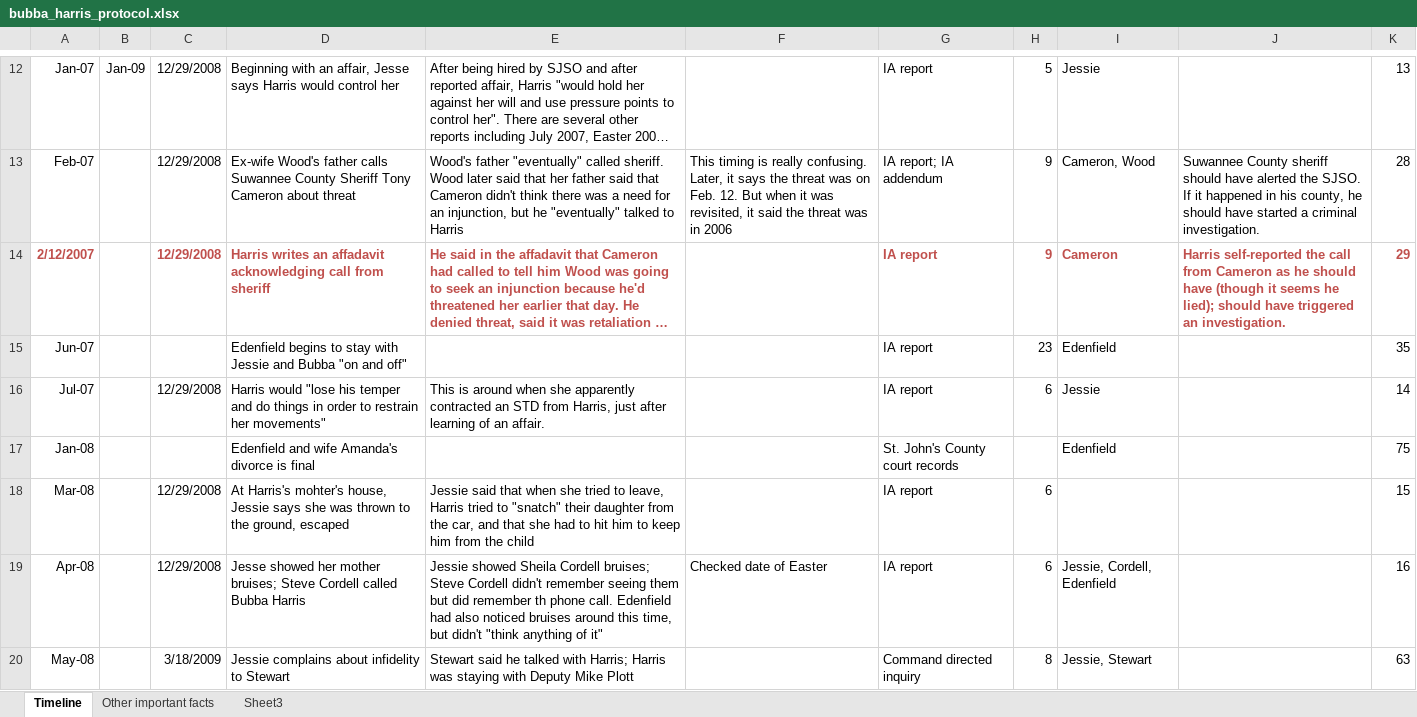
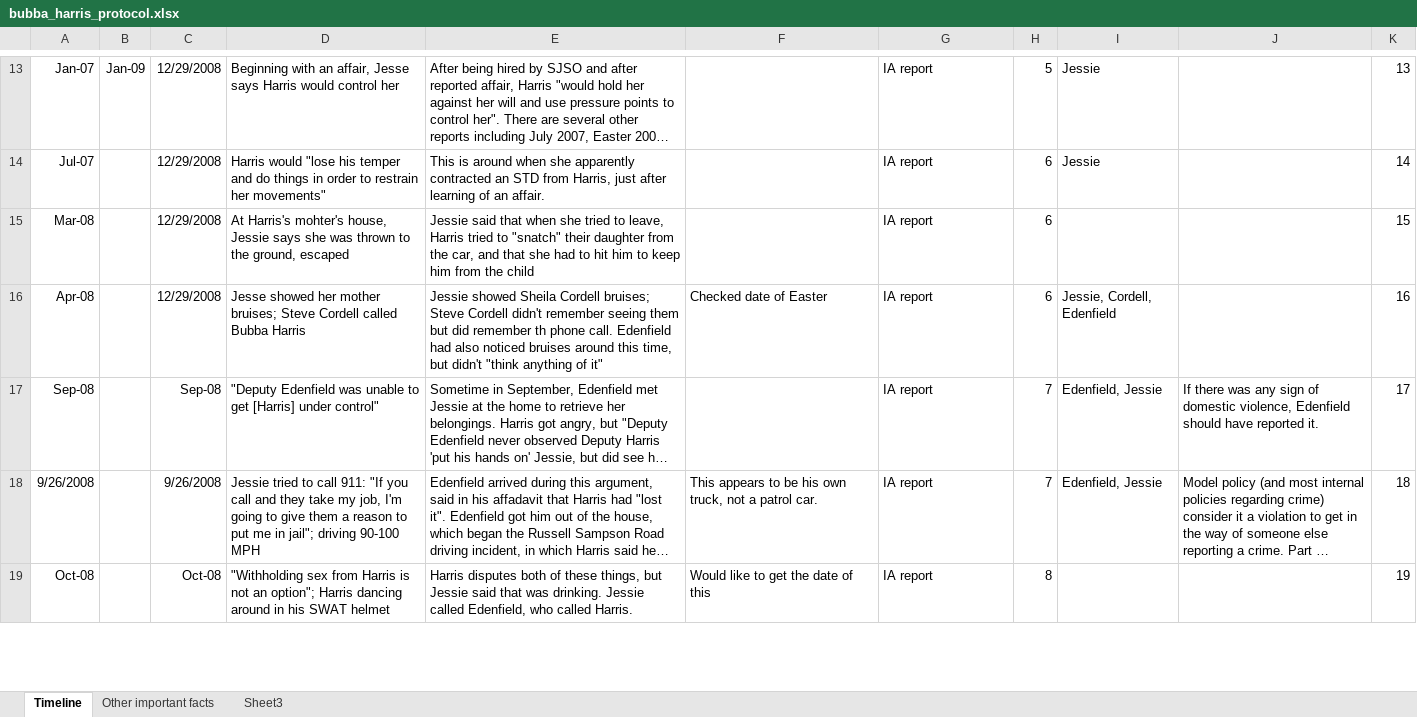
Before and after one commit to sarahcnyt/classes, an Excel workbook: exampledata/bubba_harris_protocol.xlsx, sheet Timeline, drawn as a sheet; only a part is shown, gaps mark what is left out; the shorter side is filled out with more unchanged rows; long unchanged cells end in …; values as stored, in another font and other column widths than the file's, no borders; conditional formats not drawn; removed rows and columns are numbered as before the commit, all else as after; the diff covers the shown part only; the diff names each change by its address in the sheet, - before the commit and + after, or states it on an @@ line.

```diff
--- a/exampledata/bubba_harris_protocol.xlsx (sheet Timeline)
+++ b/exampledata/bubba_harris_protocol.xlsx (sheet Timeline)
@@ row 13 hidden: Feb-07 |  | 12/29/2008 | Ex-wife Wood's father calls Suwannee County Sheriff Tony Cameron about threat | Wood's father "eventually" called sheriff. Wood later said that her father said that Cameron didn't think there was a need for an injunction, but he "eventually" talked to Harris | This timing is really confusing. Later, it says the threat was on Feb. 12. But when it was revisited, it said the threat was in 2006 | IA report; IA addendum | 9 | Cameron, Wood | Suwannee County sheriff should have alerted the SJSO. If it happened in his county, he should have started a criminal investigation. | 28 @@
@@ row 14 moved to row 29: 2/12/2007 @@
@@ row 15 moved to row 35: Jun-07 @@
@@ row 17 hidden: Jan-08 |  |  | Edenfield and wife Amanda's divorce is final |  |  | St. John's County court records |  | Edenfield |  | 75 @@
@@ row 20 hidden: May-08 |  | 3/18/2009 | Jessie complains about infidelity to Stewart | Stewart said he talked with Harris; Harris was staying with Deputy Mike Plott |  | Command directed inquiry | 8 | Jessie, Stewart |  | 63 @@
```
Also changed, not shown: 2 added rows, 2 removed rows, 16 moved rows, 30 hidden or unhidden rows and 1 edited cell elsewhere in this sheet, exampledata/first100days.xlsx.
